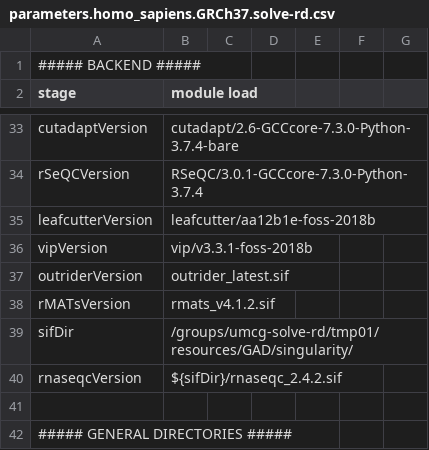
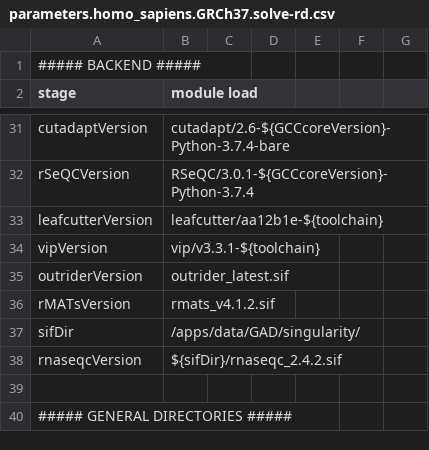
Before and after one commit to molgenis/NGS_RNA, a CSV file: parameters.homo_sapiens.GRCh37.solve-rd.csv, drawn as a sheet; only a part is shown, gaps mark what is left out; addresses are those after the commit; the diff covers the shown part only; the diff names each change by its address in the sheet, - before the commit and + after, or states it on an @@ line.

```diff
--- a/parameters.homo_sapiens.GRCh37.solve-rd.csv
+++ b/parameters.homo_sapiens.GRCh37.solve-rd.csv
-B31 (module load): cutadapt/2.6-GCCcore-7.3.0-Python-3.7.4-bare
+B31 (module load): cutadapt/2.6-${GCCcoreVersion}-Python-3.7.4-bare
-B32 (module load): RSeQC/3.0.1-GCCcore-7.3.0-Python-3.7.4
+B32 (module load): RSeQC/3.0.1-${GCCcoreVersion}-Python-3.7.4
-B33 (module load): leafcutter/aa12b1e-foss-2018b
+B33 (module load): leafcutter/aa12b1e-${toolchain}
-B34 (module load): vip/v3.3.1-foss-2018b
+B34 (module load): vip/v3.3.1-${toolchain}
-B37 (module load): /groups/umcg-solve-rd/tmp01/resources/GAD/singularity/
+B37 (module load): /apps/data/GAD/singularity/
```
Also changed, not shown: 2 removed rows and 9 edited cells elsewhere in this file.
